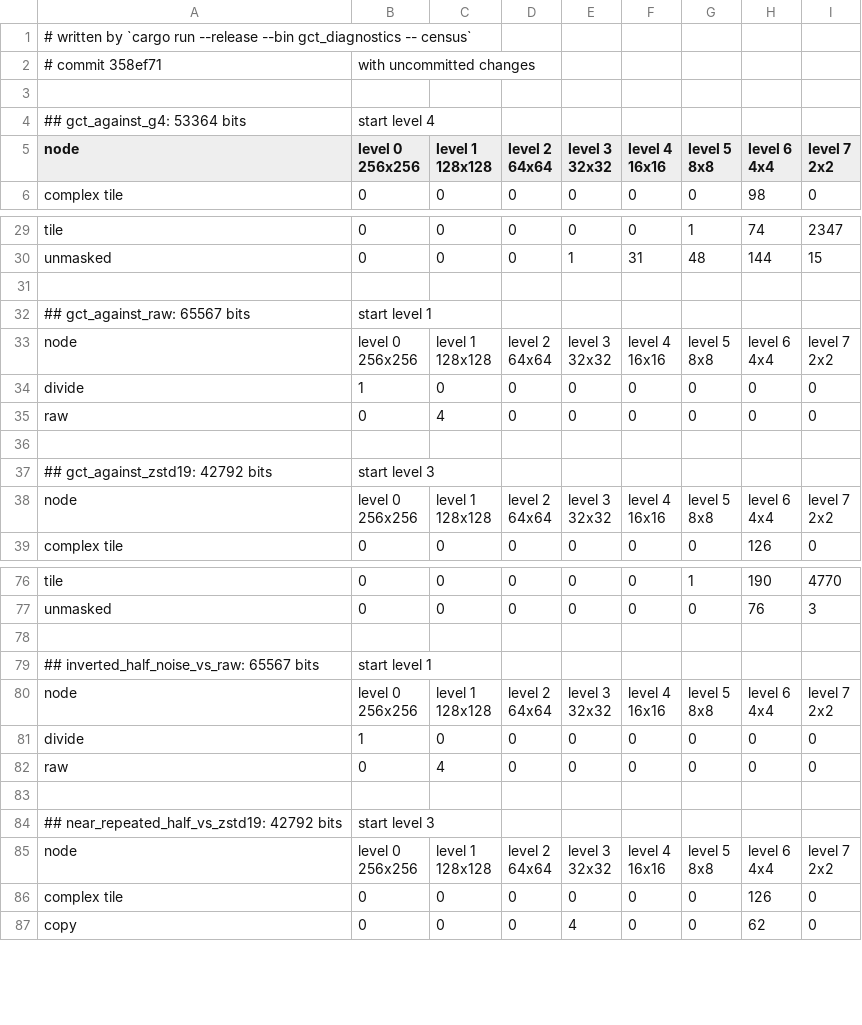
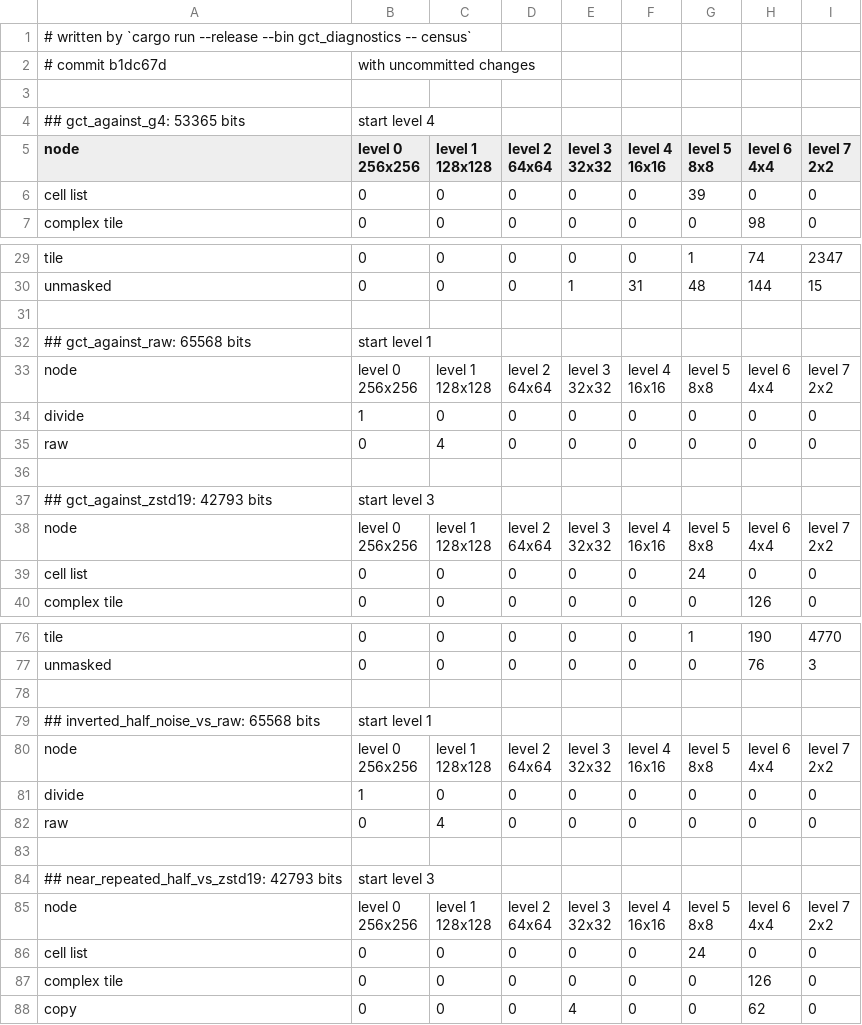
Before and after one commit to SlimiestSlimy/Civil-Egregore, a CSV file: docs/measurements/census.csv, drawn as a sheet; only a part is shown, gaps mark what is left out; the diff covers the shown part only.

```diff
--- a/docs/measurements/census.csv
+++ b/docs/measurements/census.csv
@@ -1,5 +1,5 @@
 # written by `cargo run --release --bin gct_diagnostics -- census`
-# commit 358ef71, with uncommitted changes
+# commit b1dc67d, with uncommitted changes
 
-## gct_against_g4: 53364 bits, start level 4
+## gct_against_g4: 53365 bits, start level 4
 node,"level 0
@@ -13,2 +13,3 @@ node,"level 0
 2x2"
+cell list,0,0,0,0,0,39,0,0
 complex tile,0,0,0,0,0,0,98,0
@@ -47,3 +47,3 @@ unmasked,0,0,0,1,31,48,144,15
 
-## gct_against_raw: 65567 bits, start level 1
+## gct_against_raw: 65568 bits, start level 1
 node,"level 0
@@ -60,3 +60,3 @@ raw,0,4,0,0,0,0,0,0
 
-## gct_against_zstd19: 42792 bits, start level 3
+## gct_against_zstd19: 42793 bits, start level 3
 node,"level 0
@@ -70,2 +70,3 @@ node,"level 0
 2x2"
+cell list,0,0,0,0,0,24,0,0
 complex tile,0,0,0,0,0,0,126,0
@@ -126,3 +126,3 @@ unmasked,0,0,0,0,0,0,76,3
 
-## inverted_half_noise_vs_raw: 65567 bits, start level 1
+## inverted_half_noise_vs_raw: 65568 bits, start level 1
 node,"level 0
@@ -139,3 +139,3 @@ raw,0,4,0,0,0,0,0,0
 
-## near_repeated_half_vs_zstd19: 42792 bits, start level 3
+## near_repeated_half_vs_zstd19: 42793 bits, start level 3
 node,"level 0
@@ -149,2 +149,3 @@ node,"level 0
 2x2"
+cell list,0,0,0,0,0,24,0,0
 complex tile,0,0,0,0,0,0,126,0
```
Also changed, not shown: 5 moved rows and 5 edited cells elsewhere in this file, docs/measurements/measurement.csv, docs/measurements/noise.csv, 13 other files.
